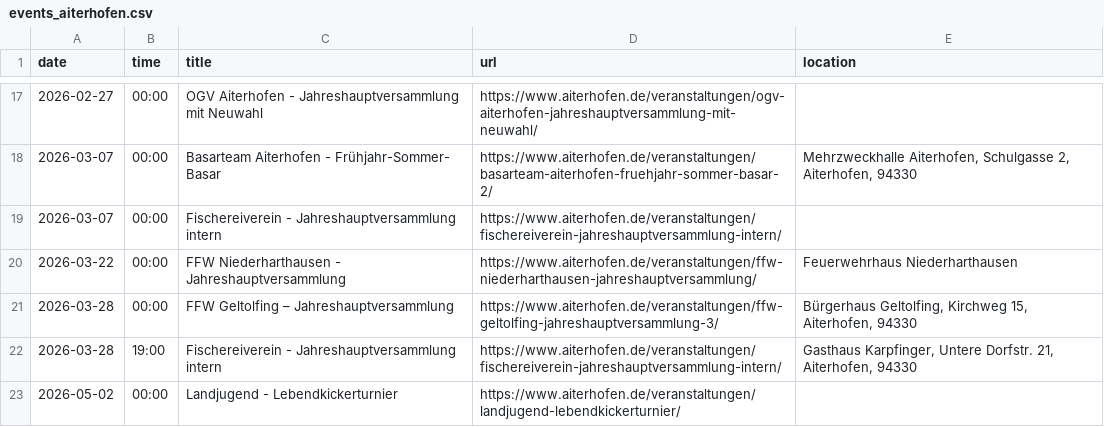
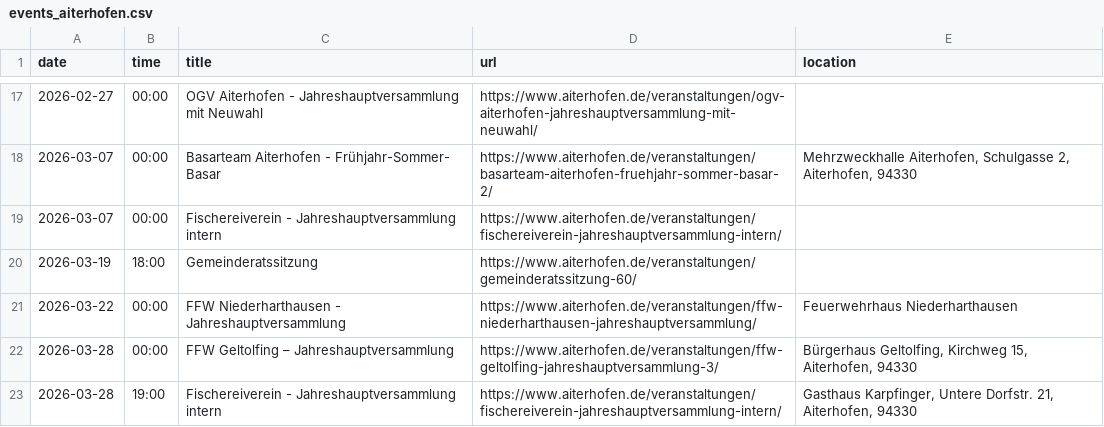
Before and after one commit to Praschinator/event_calander_extracter, a CSV file: events_aiterhofen.csv, drawn as a sheet; only a part is shown, gaps mark what is left out; the shorter side is filled out with more unchanged rows; the diff names each change by its address in the sheet, - before the commit and + after, or states it on an @@ line.

```diff
--- a/events_aiterhofen.csv
+++ b/events_aiterhofen.csv
+row 20: 2026-03-19 | 18:00 | Gemeinderatssitzung | https://www.aiterhofen.de/veranstaltungen/gemeinderatssitzung-60/
```
Also changed, not shown: 1 other file.
